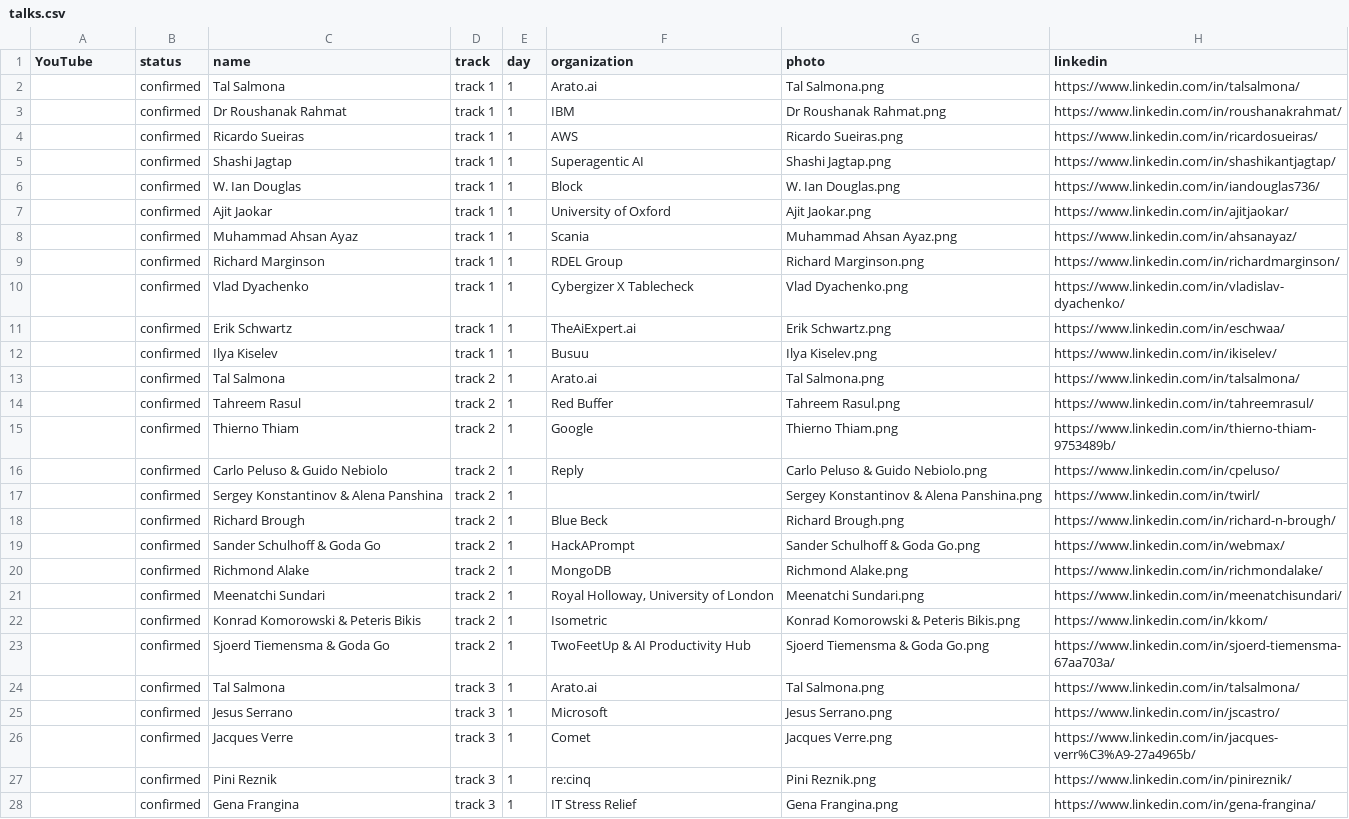
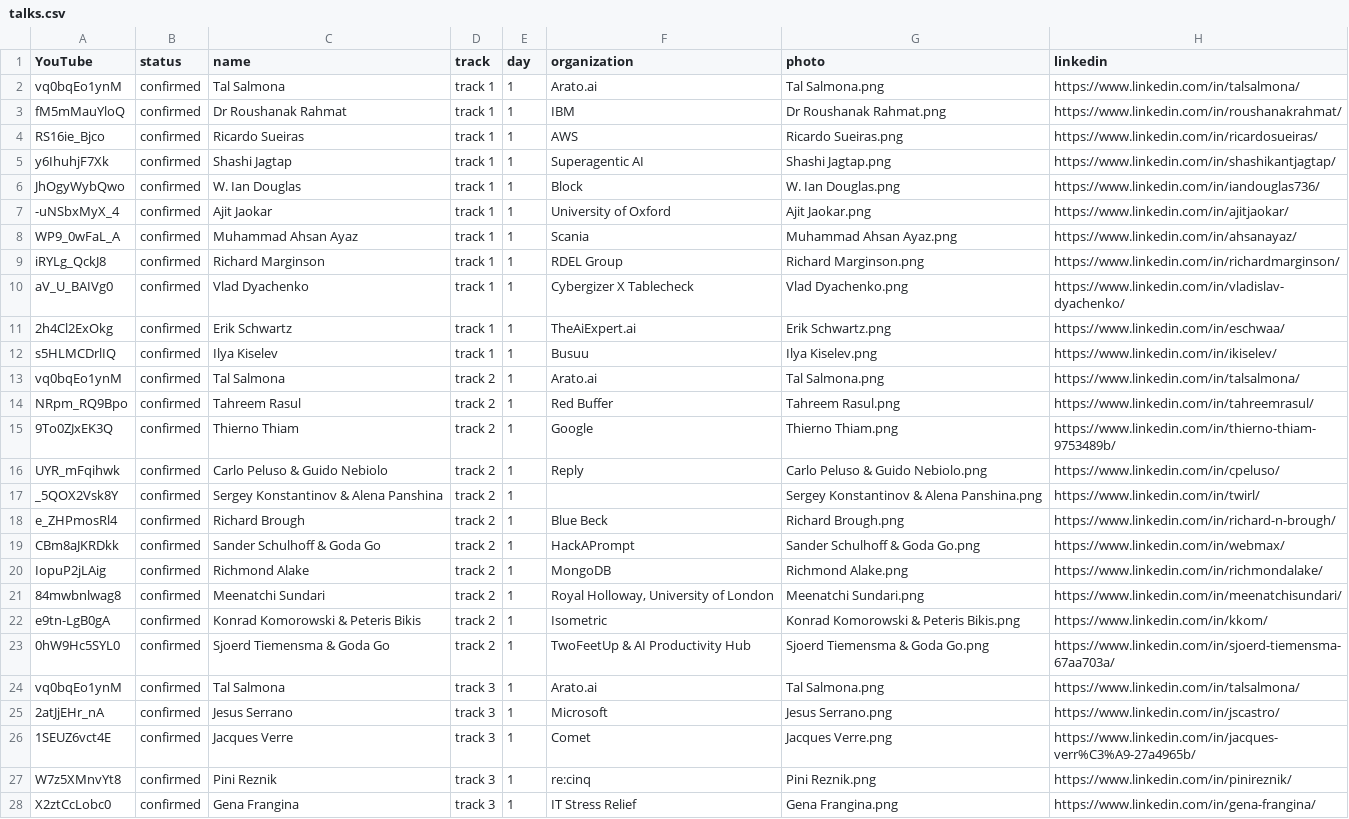
Before and after one commit to Prompt-Engineering-Conference/2025.promptengineering.rocks, a CSV file: home/_db/talks.csv, drawn as a sheet; only a part is shown; the diff covers the shown part only; the diff names each change by its address in the sheet, - before the commit and + after, or states it on an @@ line.

Commit message:
Update conference program section to display session recordings with YouTube links
- Changed section heading from "Conference Program" to "Session Recordings".
- Added YouTube link buttons for talks that have a YouTube URL.
- Updated talk titles to link to YouTube if available, otherwise link to speaker modal.
- Removed redundant talk comment display and adjusted organization display.

```diff
--- a/home/_db/talks.csv
+++ b/home/_db/talks.csv
-A2 (YouTube): (empty)
+A2 (YouTube): vq0bqEo1ynM
-A3 (YouTube): (empty)
+A3 (YouTube): fM5mMauYloQ
-A4 (YouTube): (empty)
+A4 (YouTube): RS16ie_Bjco
-A5 (YouTube): (empty)
+A5 (YouTube): y6IhuhjF7Xk
-A6 (YouTube): (empty)
+A6 (YouTube): JhOgyWybQwo
-A7 (YouTube): (empty)
+A7 (YouTube): -uNSbxMyX_4
-A8 (YouTube): (empty)
+A8 (YouTube): WP9_0wFaL_A
-A9 (YouTube): (empty)
+A9 (YouTube): iRYLg_QckJ8
-A10 (YouTube): (empty)
+A10 (YouTube): aV_U_BAIVg0
-A11 (YouTube): (empty)
+A11 (YouTube): 2h4Cl2ExOkg
-A12 (YouTube): (empty)
+A12 (YouTube): s5HLMCDrlIQ
-A13 (YouTube): (empty)
+A13 (YouTube): vq0bqEo1ynM
-A14 (YouTube): (empty)
+A14 (YouTube): NRpm_RQ9Bpo
-A15 (YouTube): (empty)
+A15 (YouTube): 9To0ZJxEK3Q
-A16 (YouTube): (empty)
+A16 (YouTube): UYR_mFqihwk
-A17 (YouTube): (empty)
+A17 (YouTube): _5QOX2Vsk8Y
-A18 (YouTube): (empty)
+A18 (YouTube): e_ZHPmosRl4
-A19 (YouTube): (empty)
+A19 (YouTube): CBm8aJKRDkk
-A20 (YouTube): (empty)
+A20 (YouTube): IopuP2jLAig
-A21 (YouTube): (empty)
+A21 (YouTube): 84mwbnlwag8
-A22 (YouTube): (empty)
+A22 (YouTube): e9tn-LgB0gA
-A23 (YouTube): (empty)
+A23 (YouTube): 0hW9Hc5SYL0
-A24 (YouTube): (empty)
+A24 (YouTube): vq0bqEo1ynM
-A25 (YouTube): (empty)
+A25 (YouTube): 2atJjEHr_nA
-A26 (YouTube): (empty)
+A26 (YouTube): 1SEUZ6vct4E
-A27 (YouTube): (empty)
+A27 (YouTube): W7z5XMnvYt8
-A28 (YouTube): (empty)
+A28 (YouTube): X2ztCcLobc0
```
Also changed, not shown: 6 edited cells elsewhere in this file, 2 other files.
